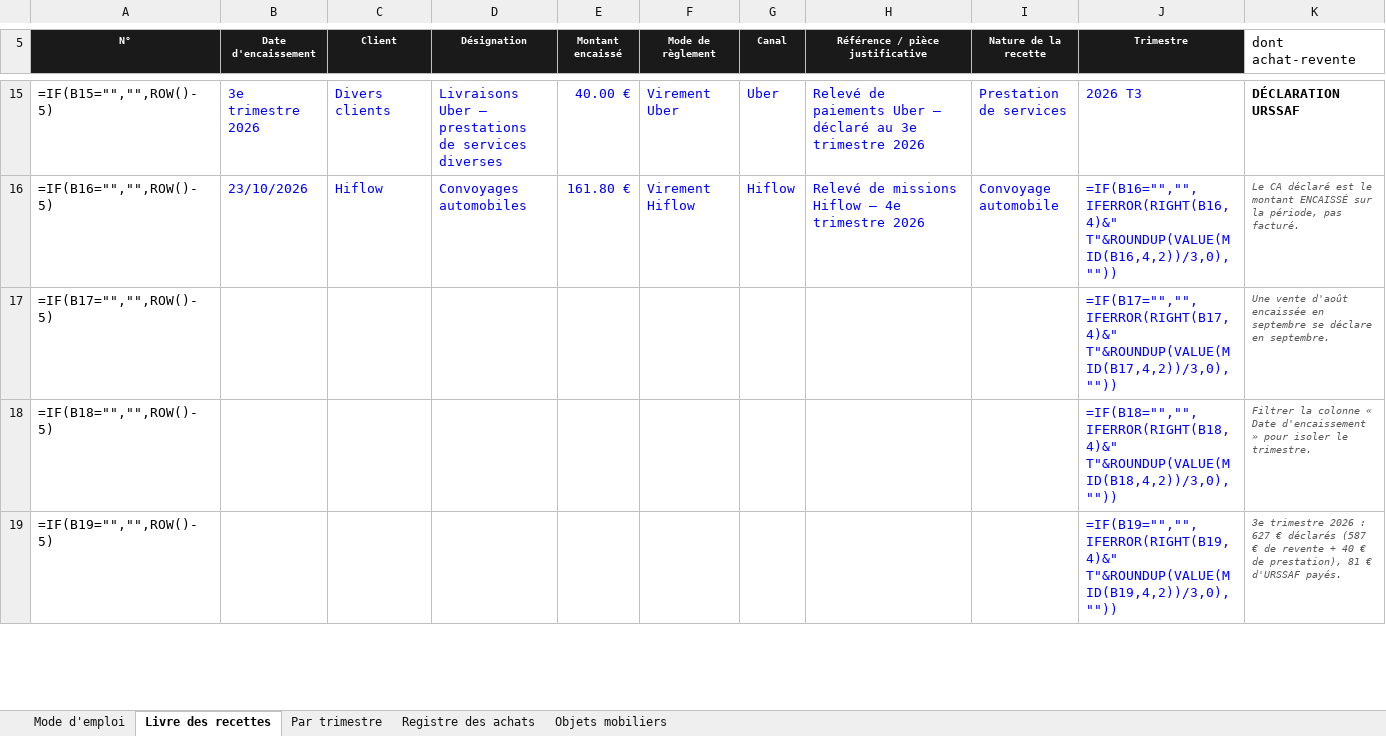
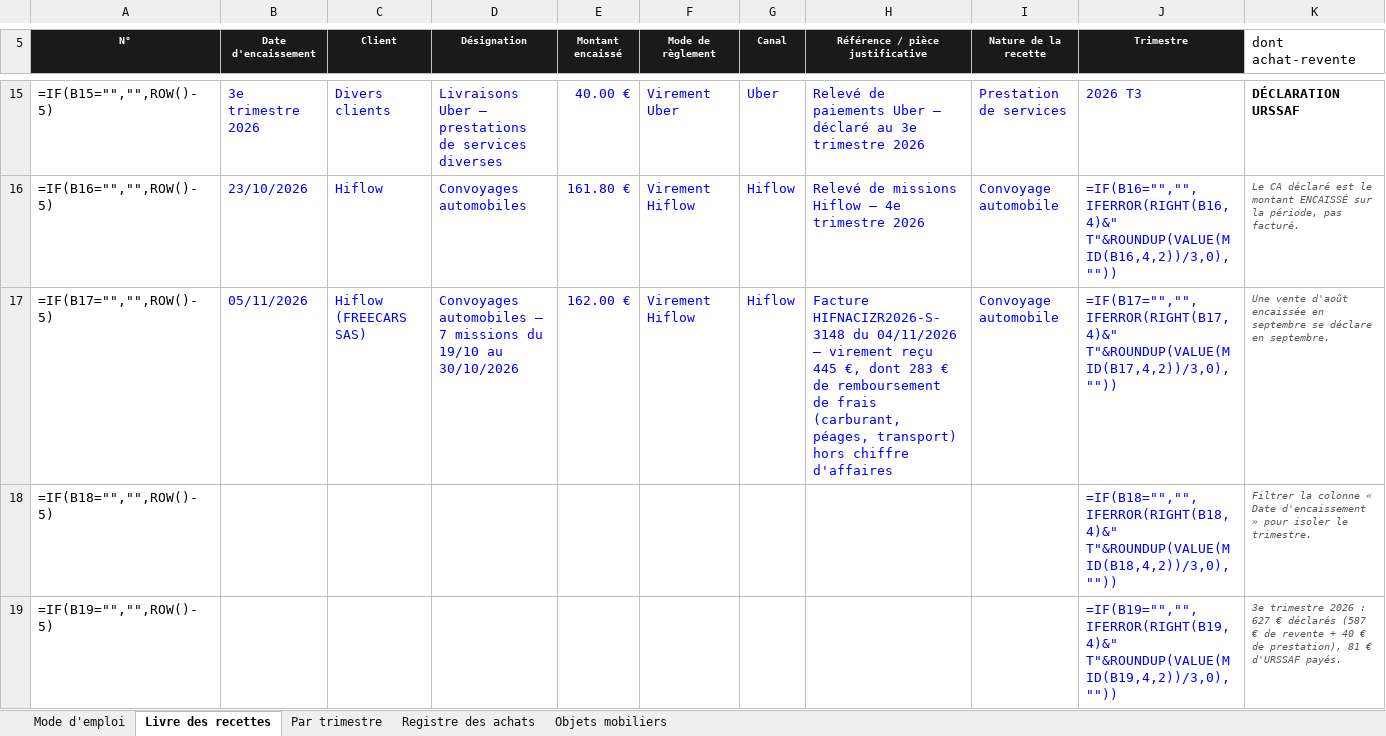
Before and after one commit to ninislegamer/ps4, an Excel workbook: exports/maison-nsaia-registres.xlsx, sheet Livre des recettes, drawn as a sheet; only a part is shown, gaps mark what is left out; values as stored, in another font and other column widths than the file's, no borders; formulas without a stored value are shown as written; the diff names each change by its address in the sheet, - before the commit and + after, or states it on an @@ line.

```diff
--- a/exports/maison-nsaia-registres.xlsx (sheet Livre des recettes)
+++ b/exports/maison-nsaia-registres.xlsx (sheet Livre des recettes)
-B17 (Date d'encaissement): (empty)
+B17 (Date d'encaissement): 05/11/2026
-C17 (Client): (empty)
+C17 (Client): Hiflow (FREECARS SAS)
-D17 (Désignation): (empty)
+D17 (Désignation): Convoyages automobiles — 7 missions du 19/10 au 30/10/2026
-E17 (Montant encaissé): (empty)
+E17 (Montant encaissé): 162.00 €
-F17 (Mode de règlement): (empty)
+F17 (Mode de règlement): Virement Hiflow
-G17 (Canal): (empty)
+G17 (Canal): Hiflow
-H17 (Référence / pièce justificative): (empty)
+H17 (Référence / pièce justificative): Facture HIFNACIZR2026-S-3148 du 04/11/2026 — virement reçu 445 €, dont 283 € de remboursement de frais (carburant, péages, transport) hors chiffre d'affaires
-I17 (Nature de la recette): (empty)
+I17 (Nature de la recette): Convoyage automobile
```
Also changed, not shown: sheet Par trimestre, 1 other file.
